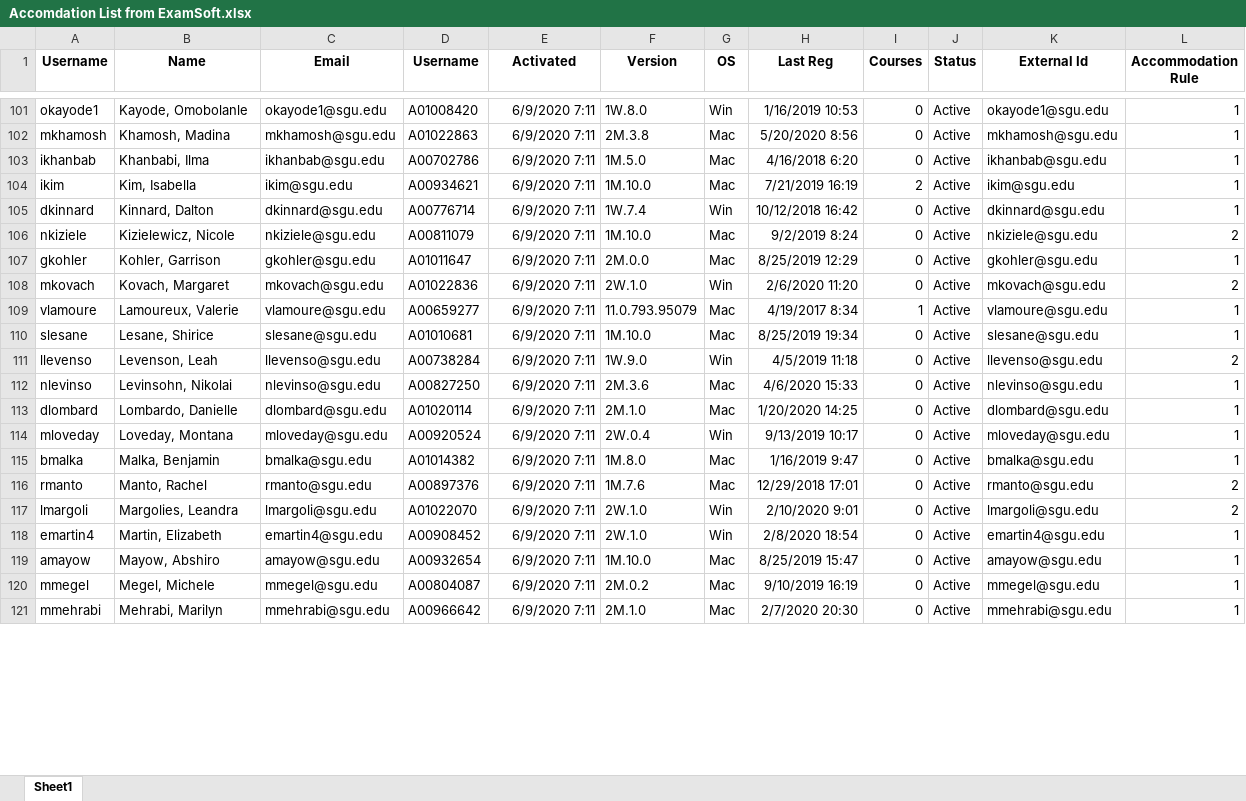
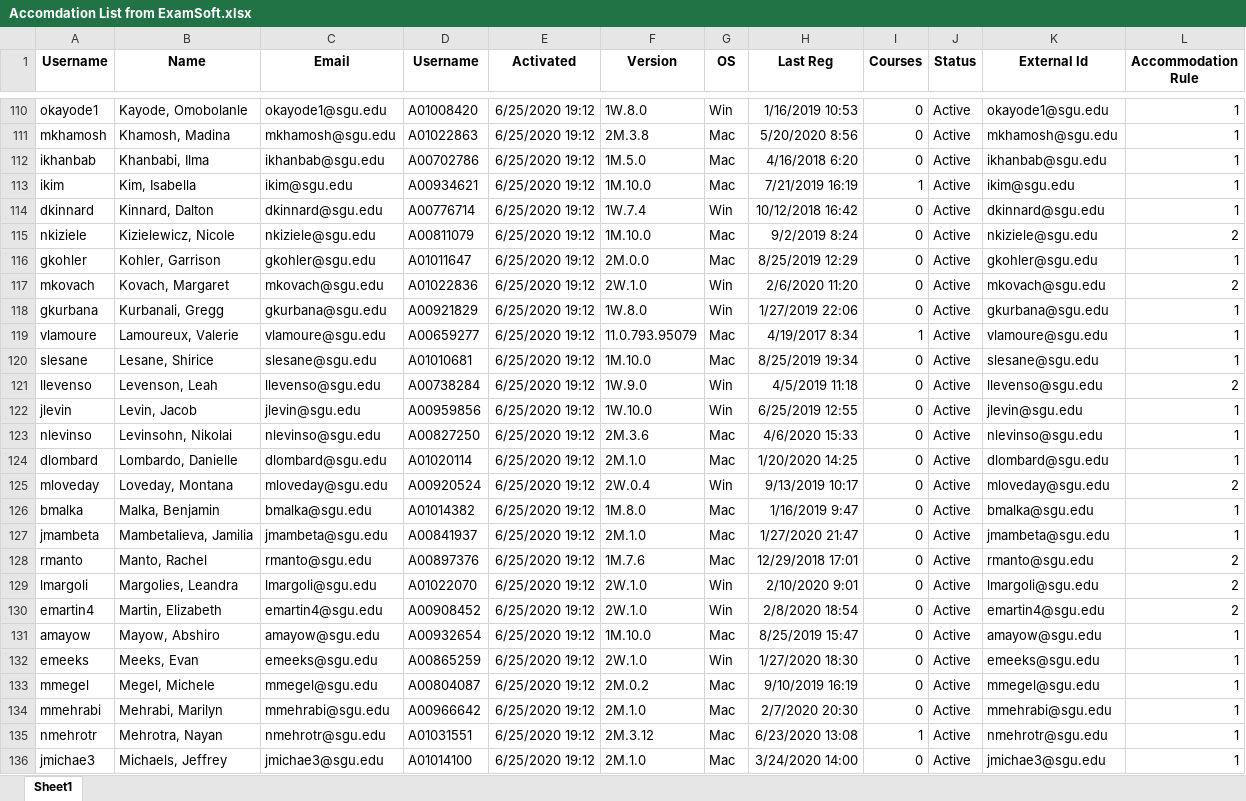
Before and after one commit to shnarobe/AccomChecker, an Excel workbook: Accomdation List from ExamSoft.xlsx, sheet Sheet1, drawn as a sheet; only a part is shown, gaps mark what is left out; values as stored, in another font and other column widths than the file's, no borders; addresses are those after the commit; the diff covers the shown part only; the diff names each change by its address in the sheet, - before the commit and + after, or states it on an @@ line.

```diff
--- a/Accomdation List from ExamSoft.xlsx (sheet Sheet1)
+++ b/Accomdation List from ExamSoft.xlsx (sheet Sheet1)
-E110:E117 (Activated): 6/9/2020 7:11
+E110:E117 (Activated): 6/25/2020 19:12
-I113 (Courses): 2
+I113 (Courses): 1
+row 118: gkurbana | Kurbanali, Gregg | gkurbana@sgu.edu | A00921829 | 6/25/2020 19:12 | 1W.8.0 | Win | 1/27/2019 22:06 | 0 | Active | gkurbana@sgu.edu | 1
-E119:E121 (Activated): 6/9/2020 7:11
+E119:E121 (Activated): 6/25/2020 19:12
+row 122: jlevin | Levin, Jacob | jlevin@sgu.edu | A00959856 | 6/25/2020 19:12 | 1W.10.0 | Win | 6/25/2019 12:55 | 0 | Active | jlevin@sgu.edu | 1
-E123:E126 (Activated): 6/9/2020 7:11
+E123:E126 (Activated): 6/25/2020 19:12
-L125 (Accommodation Rule): 1
+L125 (Accommodation Rule): 2
+row 127: jmambeta | Mambetalieva, Jamilia | jmambeta@sgu.edu | A00841937 | 6/25/2020 19:12 | 2M.1.0 | Mac | 1/27/2020 21:47 | 0 | Active | jmambeta@sgu.edu | 1
-E128:E131 (Activated): 6/9/2020 7:11
+E128:E131 (Activated): 6/25/2020 19:12
-L130 (Accommodation Rule): 1
+L130 (Accommodation Rule): 2
+row 132: emeeks | Meeks, Evan | emeeks@sgu.edu | A00865259 | 6/25/2020 19:12 | 2W.1.0 | Win | 1/27/2020 18:30 | 0 | Active | emeeks@sgu.edu | 1
-E133:E134 (Activated): 6/9/2020 7:11
+E133:E134 (Activated): 6/25/2020 19:12
+row 135: nmehrotr | Mehrotra, Nayan | nmehrotr@sgu.edu | A01031551 | 6/25/2020 19:12 | 2M.3.12 | Mac | 6/23/2020 13:08 | 1 | Active | nmehrotr@sgu.edu | 1
+row 136: jmichae3 | Michaels, Jeffrey | jmichae3@sgu.edu | A01014100 | 6/25/2020 19:12 | 2M.1.0 | Mac | 3/24/2020 14:00 | 0 | Active | jmichae3@sgu.edu | 1
```
Also changed, not shown: 15 added rows, 2 removed rows and 201 edited cells elsewhere in this sheet, AccomodationChecker.xlsm.
